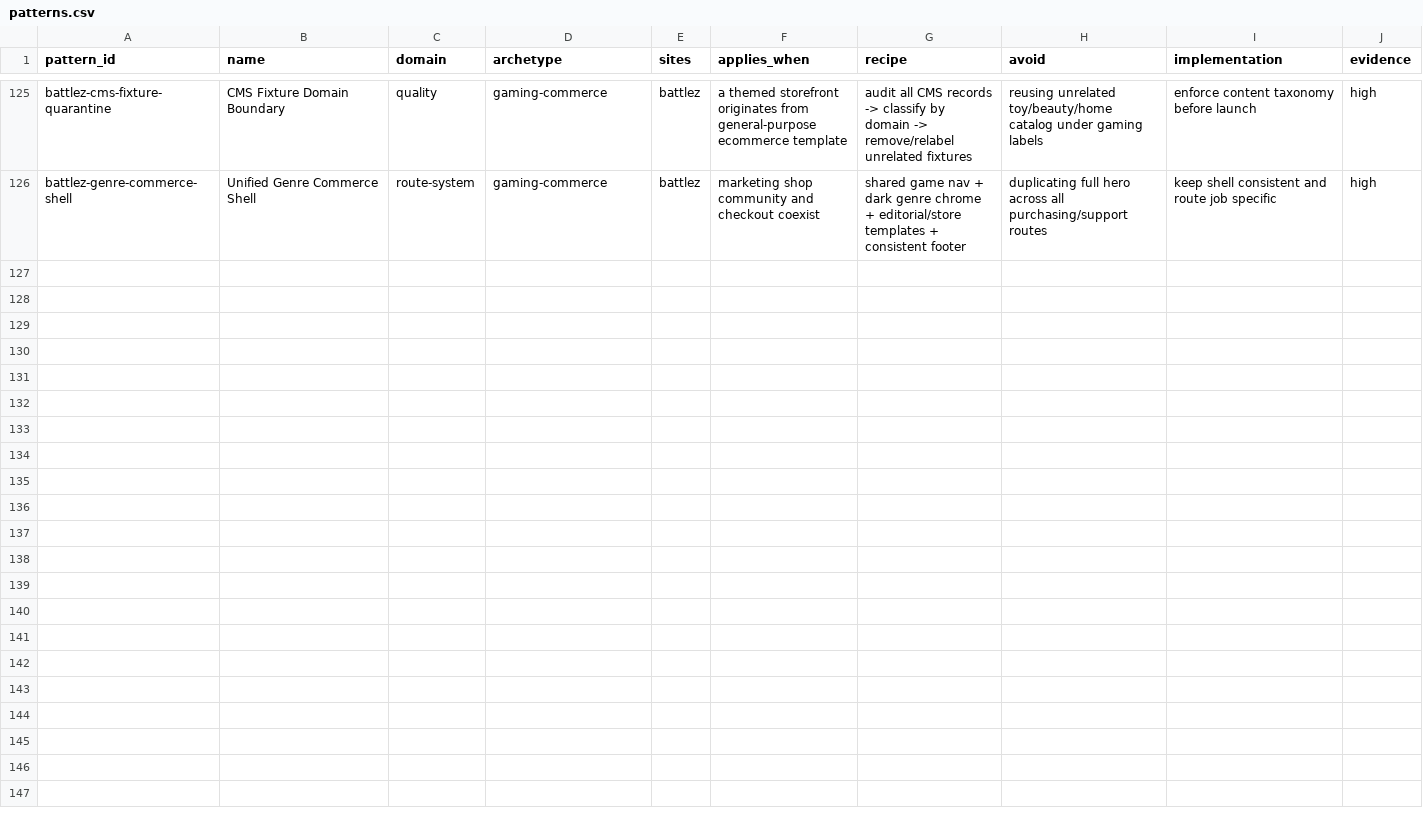
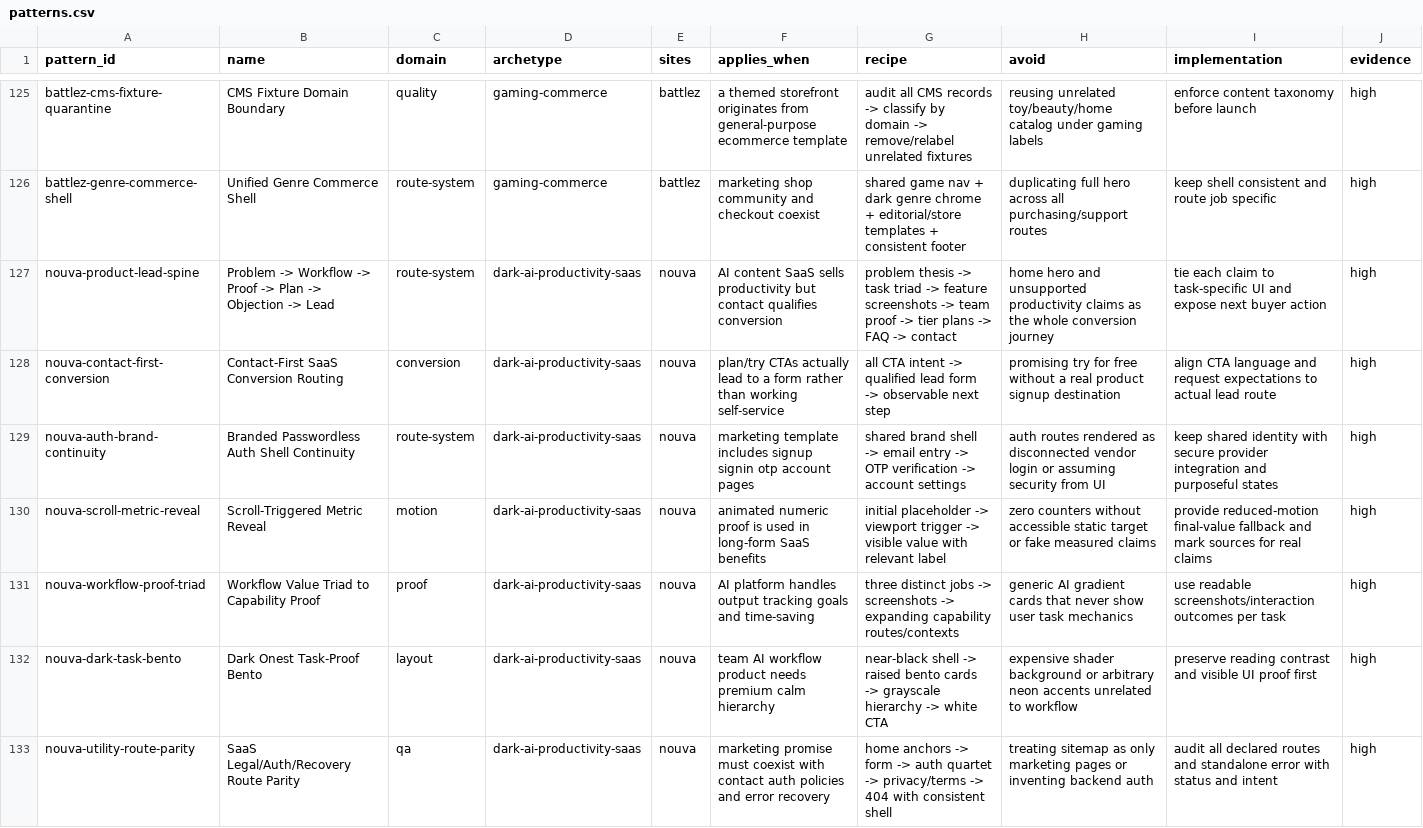
Before and after one commit to liquid8796/elite-frontend-design, a CSV file: skills/elite-frontend-design/references/modules/distilled-web-toolkit/data/patterns.csv, drawn as a sheet; only a part is shown, gaps mark what is left out.

Commit message:
feat(toolkit): distill nouva full site

```diff
--- a/skills/elite-frontend-design/references/modules/distilled-web-toolkit/data/patterns.csv
+++ b/skills/elite-frontend-design/references/modules/distilled-web-toolkit/data/patterns.csv
@@ -126 +126,8 @@ battlez-cms-fixture-quarantine,CMS Fixture Domain Boundary,quality,gaming-commer
 battlez-genre-commerce-shell,Unified Genre Commerce Shell,route-system,gaming-commerce,battlez,marketing shop community and checkout coexist,shared game nav + dark genre chrome + editorial/store templates + consistent footer,duplicating full hero across all purchasing/support routes,keep shell consistent and route job specific,high
+nouva-product-lead-spine,Problem -> Workflow -> Proof -> Plan -> Objection -> Lead,route-system,dark-ai-productivity-saas,nouva,AI content SaaS sells productivity but contact qualifies conversion,problem thesis -> task triad -> feature screenshots -> team proof -> tier plans -> FAQ -> contact,home hero and unsupported productivity claims as the whole conversion journey,tie each claim to task-specific UI and expose next buyer action,high
+nouva-contact-first-conversion,Contact-First SaaS Conversion Routing,conversion,dark-ai-productivity-saas,nouva,plan/try CTAs actually lead to a form rather than working self-service,all CTA intent -> qualified lead form -> observable next step,promising try for free without a real product signup destination,align CTA language and request expectations to actual lead route,high
+nouva-auth-brand-continuity,Branded Passwordless Auth Shell Continuity,route-system,dark-ai-productivity-saas,nouva,marketing template includes signup signin otp account pages,shared brand shell -> email entry -> OTP verification -> account settings,auth routes rendered as disconnected vendor login or assuming security from UI,keep shared identity with secure provider integration and purposeful states,high
+nouva-scroll-metric-reveal,Scroll-Triggered Metric Reveal,motion,dark-ai-productivity-saas,nouva,animated numeric proof is used in long-form SaaS benefits,initial placeholder -> viewport trigger -> visible value with relevant label,zero counters without accessible static target or fake measured claims,provide reduced-motion final-value fallback and mark sources for real claims,high
+nouva-workflow-proof-triad,Workflow Value Triad to Capability Proof,proof,dark-ai-productivity-saas,nouva,AI platform handles output tracking goals and time-saving,three distinct jobs -> screenshots -> expanding capability routes/contexts,generic AI gradient cards that never show user task mechanics,use readable screenshots/interaction outcomes per task,high
+nouva-dark-task-bento,Dark Onest Task-Proof Bento,layout,dark-ai-productivity-saas,nouva,team AI workflow product needs premium calm hierarchy,near-black shell -> raised bento cards -> grayscale hierarchy -> white CTA,expensive shader background or arbitrary neon accents unrelated to workflow,preserve reading contrast and visible UI proof first,high
+nouva-utility-route-parity,SaaS Legal/Auth/Recovery Route Parity,qa,dark-ai-productivity-saas,nouva,marketing promise must coexist with contact auth policies and error recovery,home anchors -> form -> auth quartet -> privacy/terms -> 404 with consistent shell,treating sitemap as only marketing pages or inventing backend auth,audit all declared routes and standalone error with status and intent,high
```
Also changed, not shown: skills/elite-frontend-design/references/modules/distilled-web-toolkit/data/anti-patterns.csv, skills/elite-frontend-design/references/modules/distilled-web-toolkit/data/component-recipes.csv, 28 other files.
